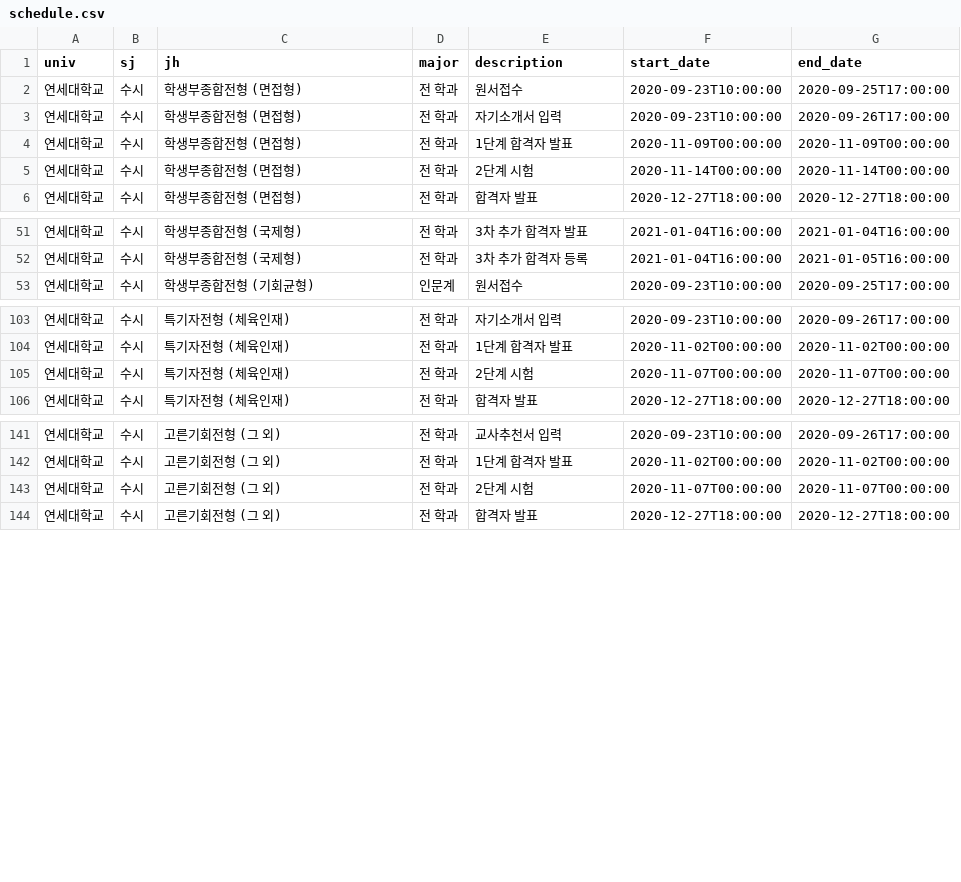
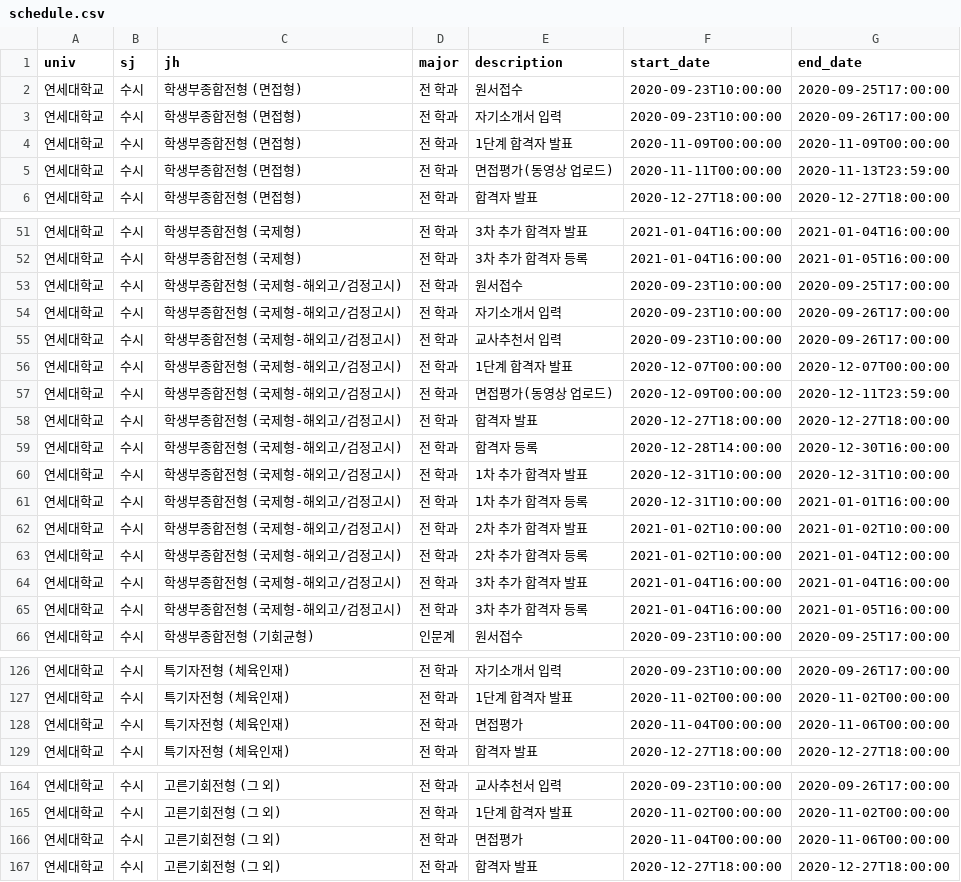
Before and after one commit to podobong/input, a CSV file: csv/연세대학교/schedule.csv, drawn as a sheet; only a part is shown, gaps mark what is left out; the diff covers the shown part only.

Commit message:
Update schedule.csv

```diff
--- a/csv/연세대학교/schedule.csv
+++ b/csv/연세대학교/schedule.csv
@@ -4,3 +4,3 @@ univ,sj,jh,major,description,start_date,end_date
 연세대학교,수시,학생부종합전형 (면접형),전 학과,1단계 합격자 발표,2020-11-09T00:00:00,2020-11-09T00:00:00
-연세대학교,수시,학생부종합전형 (면접형),전 학과,2단계 시험,2020-11-14T00:00:00,2020-11-14T00:00:00
+연세대학교,수시,학생부종합전형 (면접형),전 학과,면접평가(동영상 업로드),2020-11-11T00:00:00,2020-11-13T23:59:00
 연세대학교,수시,학생부종합전형 (면접형),전 학과,합격자 발표,2020-12-27T18:00:00,2020-12-27T18:00:00
@@ -52,2 +52,15 @@ univ,sj,jh,major,description,start_date,end_date
 연세대학교,수시,학생부종합전형 (국제형),전 학과,3차 추가 합격자 등록,2021-01-04T16:00:00,2021-01-05T16:00:00
+연세대학교,수시,학생부종합전형 (국제형-해외고/검정고시),전 학과,원서접수,2020-09-23T10:00:00,2020-09-25T17:00:00
+연세대학교,수시,학생부종합전형 (국제형-해외고/검정고시),전 학과,자기소개서 입력,2020-09-23T10:00:00,2020-09-26T17:00:00
+연세대학교,수시,학생부종합전형 (국제형-해외고/검정고시),전 학과,교사추천서 입력,2020-09-23T10:00:00,2020-09-26T17:00:00
+연세대학교,수시,학생부종합전형 (국제형-해외고/검정고시),전 학과,1단계 합격자 발표,2020-12-07T00:00:00,2020-12-07T00:00:00
+연세대학교,수시,학생부종합전형 (국제형-해외고/검정고시),전 학과,면접평가(동영상 업로드),2020-12-09T00:00:00,2020-12-11T23:59:00
+연세대학교,수시,학생부종합전형 (국제형-해외고/검정고시),전 학과,합격자 발표,2020-12-27T18:00:00,2020-12-27T18:00:00
+연세대학교,수시,학생부종합전형 (국제형-해외고/검정고시),전 학과,합격자 등록,2020-12-28T14:00:00,2020-12-30T16:00:00
+연세대학교,수시,학생부종합전형 (국제형-해외고/검정고시),전 학과,1차 추가 합격자 발표,2020-12-31T10:00:00,2020-12-31T10:00:00
+연세대학교,수시,학생부종합전형 (국제형-해외고/검정고시),전 학과,1차 추가 합격자 등록,2020-12-31T10:00:00,2021-01-01T16:00:00
+연세대학교,수시,학생부종합전형 (국제형-해외고/검정고시),전 학과,2차 추가 합격자 발표,2021-01-02T10:00:00,2021-01-02T10:00:00
+연세대학교,수시,학생부종합전형 (국제형-해외고/검정고시),전 학과,2차 추가 합격자 등록,2021-01-02T10:00:00,2021-01-04T12:00:00
+연세대학교,수시,학생부종합전형 (국제형-해외고/검정고시),전 학과,3차 추가 합격자 발표,2021-01-04T16:00:00,2021-01-04T16:00:00
+연세대학교,수시,학생부종합전형 (국제형-해외고/검정고시),전 학과,3차 추가 합격자 등록,2021-01-04T16:00:00,2021-01-05T16:00:00
 연세대학교,수시,학생부종합전형 (기회균형),인문계,원서접수,2020-09-23T10:00:00,2020-09-25T17:00:00
@@ -104,3 +127,3 @@ univ,sj,jh,major,description,start_date,end_date
 연세대학교,수시,특기자전형 (체육인재),전 학과,1단계 합격자 발표,2020-11-02T00:00:00,2020-11-02T00:00:00
-연세대학교,수시,특기자전형 (체육인재),전 학과,2단계 시험,2020-11-07T00:00:00,2020-11-07T00:00:00
+연세대학교,수시,특기자전형 (체육인재),전 학과,면접평가,2020-11-04T00:00:00,2020-11-06T00:00:00
 연세대학교,수시,특기자전형 (체육인재),전 학과,합격자 발표,2020-12-27T18:00:00,2020-12-27T18:00:00
@@ -142,3 +165,3 @@ univ,sj,jh,major,description,start_date,end_date
 연세대학교,수시,고른기회전형 (그 외),전 학과,1단계 합격자 발표,2020-11-02T00:00:00,2020-11-02T00:00:00
-연세대학교,수시,고른기회전형 (그 외),전 학과,2단계 시험,2020-11-07T00:00:00,2020-11-07T00:00:00
+연세대학교,수시,고른기회전형 (그 외),전 학과,면접평가,2020-11-04T00:00:00,2020-11-06T00:00:00
 연세대학교,수시,고른기회전형 (그 외),전 학과,합격자 발표,2020-12-27T18:00:00,2020-12-27T18:00:00
```
Also changed, not shown: 10 added rows and 12 edited cells elsewhere in this file.
